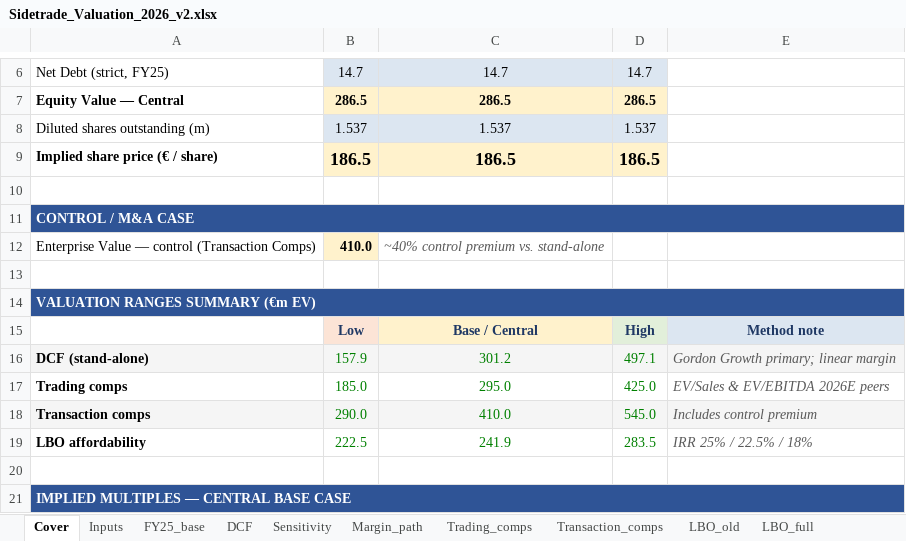
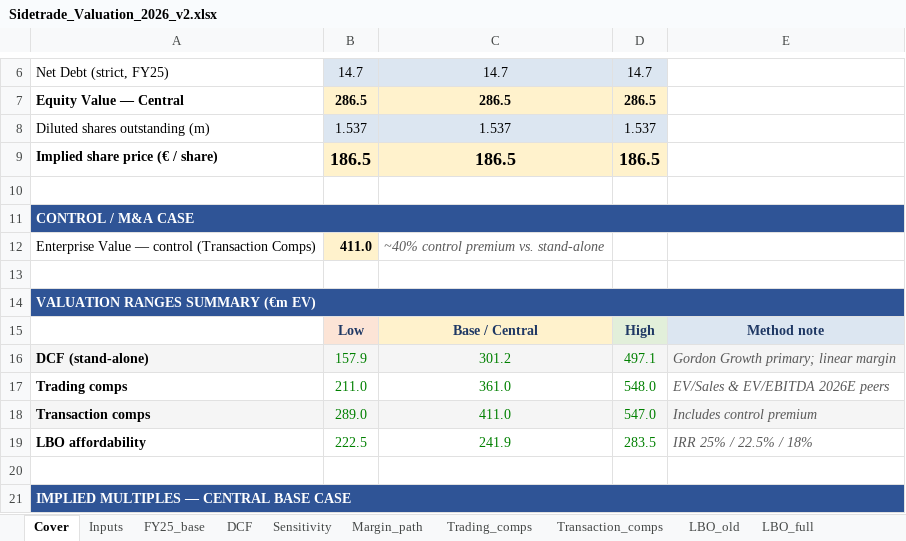
Before and after one commit to HBenChaouch/Portfolio, an Excel workbook: Sidetrade_Valuation_2026_v2.xlsx, sheet Cover, drawn as a sheet; only a part is shown, gaps mark what is left out; values as stored, in another font and other column widths than the file's, no borders; the diff names each change by its address in the sheet, - before the commit and + after, or states it on an @@ line.

```diff
--- a/Sidetrade_Valuation_2026_v2.xlsx (sheet Cover)
+++ b/Sidetrade_Valuation_2026_v2.xlsx (sheet Cover)
-B12: 410.0
+B12: 411.0
-B17: 185.0
+B17: 211.0
-C17: 295.0
+C17: 361.0
-D17: 425.0
+D17: 548.0
-B18: 290.0
+B18: 289.0
-C18: 410.0
+C18: 411.0
-D18: 545.0
+D18: 547.0
```
Also changed, not shown: sheet Transaction_comps, sheet Football_field, sheet Trading_comps, sheet Equity_bridge, formulas that keep their value.
